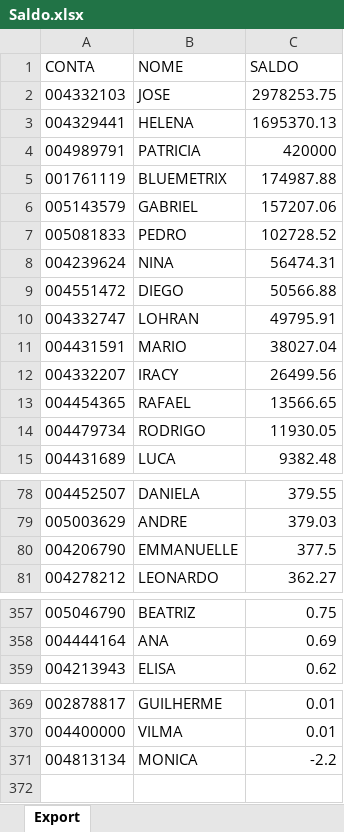
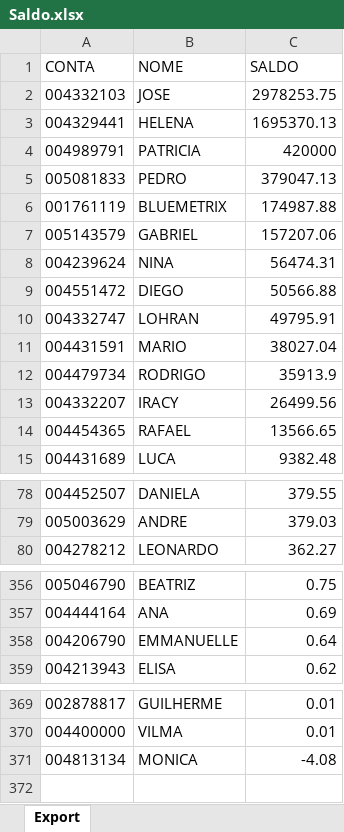
Before and after one commit to lauroteles/app_mesa_de_opera-es_corrigido, an Excel workbook: Saldo.xlsx, sheet Export, drawn as a sheet; only a part is shown, gaps mark what is left out; values as stored, in another font and other column widths than the file's, no borders; removed rows and columns are numbered as before the commit, all else as after; the diff names each change by its address in the sheet, - before the commit and + after, or states it on an @@ line.

Commit message:
Add files via upload

```diff
--- a/Saldo.xlsx (sheet Export)
+++ b/Saldo.xlsx (sheet Export)
+row 5: 005081833 | PEDRO | 379047.13
-row 7: 005081833 | PEDRO | 102728.52
+row 12: 004479734 | RODRIGO | 35913.9
-row 14: 004479734 | RODRIGO | 11930.05
-row 80: 004206790 | EMMANUELLE | 377.5
+row 358: 004206790 | EMMANUELLE | 0.64
-C371 (SALDO): -2.2
+C371 (SALDO): -4.08
```
